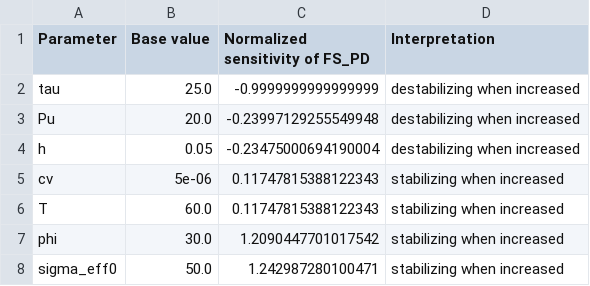
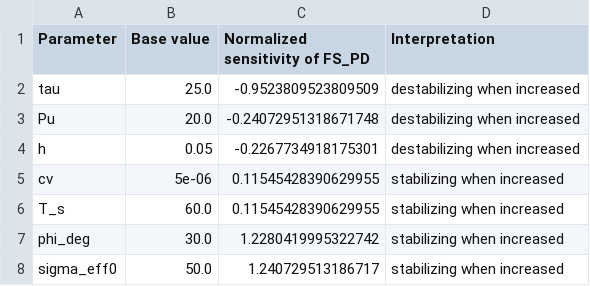
Before and after one commit to gabrielmontufar/spectral-dynamic-consolidation-supplementary, a CSV file: sensitivity.csv, drawn as a sheet.

```diff
--- a/sensitivity.csv
+++ b/sensitivity.csv
@@ -1,8 +1,8 @@
 Parameter,Base value,Normalized sensitivity of FS_PD,Interpretation
-tau,25.0,-0.9999999999999999,destabilizing when increased
-Pu,20.0,-0.23997129255549948,destabilizing when increased
-h,0.05,-0.23475000694190004,destabilizing when increased
-cv,5e-06,0.11747815388122343,stabilizing when increased
-T,60.0,0.11747815388122343,stabilizing when increased
-phi,30.0,1.2090447701017542,stabilizing when increased
-sigma_eff0,50.0,1.242987280100471,stabilizing when increased
+tau,25.0,-0.9523809523809509,destabilizing when increased
+Pu,20.0,-0.24072951318671748,destabilizing when increased
+h,0.05,-0.2267734918175301,destabilizing when increased
+cv,5e-06,0.11545428390629955,stabilizing when increased
+T_s,60.0,0.11545428390629955,stabilizing when increased
+phi_deg,30.0,1.2280419995322742,stabilizing when increased
+sigma_eff0,50.0,1.240729513186717,stabilizing when increased
```
Also changed, not shown: benchmark_cases.csv, convergence_checks.csv, 13 other files.
